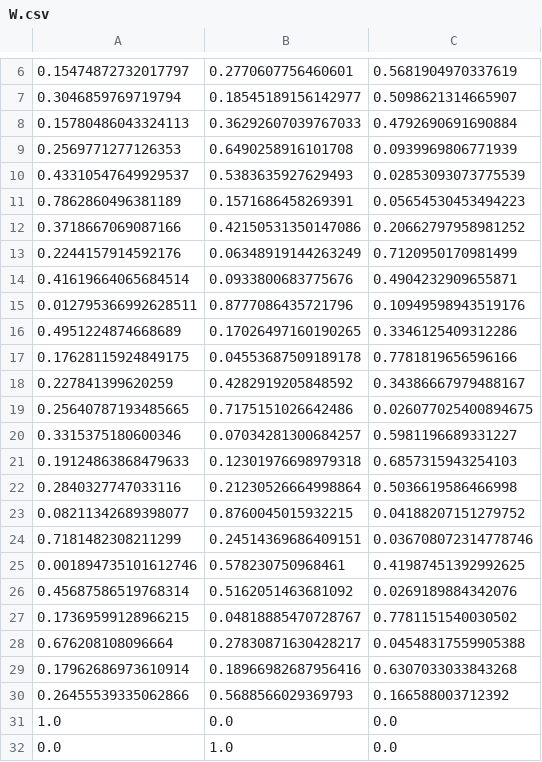
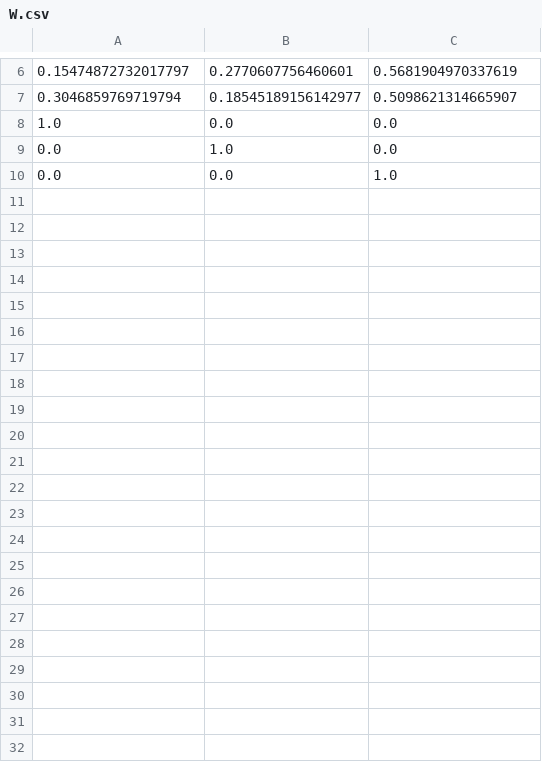
Before and after one commit to LucasEmcken/Bachelorprojekt, a CSV file: W.csv, drawn as a sheet; only a part is shown, gaps mark what is left out; the shorter side is filled out with more unchanged rows; the diff names each change by its address in the sheet, - before the commit and + after, or states it on an @@ line.

```diff
--- a/W.csv
+++ b/W.csv
-row 8: 0.15780486043324113 | 0.36292607039767033 | 0.4792690691690884
-row 9: 0.2569771277126353 | 0.6490258916101708 | 0.0939969806771939
-row 10: 0.43310547649929537 | 0.5383635927629493 | 0.02853093073775539
-row 11: 0.7862860496381189 | 0.1571686458269391 | 0.05654530453494223
-row 12: 0.3718667069087166 | 0.42150531350147086 | 0.20662797958981252
-row 13: 0.2244157914592176 | 0.06348919144263249 | 0.7120950170981499
-row 14: 0.41619664065684514 | 0.0933800683775676 | 0.4904232909655871
-row 15: 0.012795366992628511 | 0.8777086435721796 | 0.10949598943519176
-row 16: 0.4951224874668689 | 0.17026497160190265 | 0.3346125409312286
-row 17: 0.17628115924849175 | 0.04553687509189178 | 0.7781819656596166
-row 18: 0.227841399620259 | 0.4282919205848592 | 0.34386667979488167
-row 19: 0.25640787193485665 | 0.7175151026642486 | 0.026077025400894675
-row 20: 0.3315375180600346 | 0.07034281300684257 | 0.5981196689331227
-row 21: 0.19124863868479633 | 0.12301976698979318 | 0.6857315943254103
-row 22: 0.2840327747033116 | 0.21230526664998864 | 0.5036619586466998
-row 23: 0.08211342689398077 | 0.8760045015932215 | 0.04188207151279752
-row 24: 0.7181482308211299 | 0.24514369686409151 | 0.036708072314778746
-row 25: 0.001894735101612746 | 0.578230750968461 | 0.41987451392992625
-row 26: 0.45687586519768314 | 0.5162051463681092 | 0.0269189884342076
-row 27: 0.17369599128966215 | 0.04818885470728767 | 0.7781151540030502
-row 28: 0.676208108096664 | 0.27830871630428217 | 0.04548317559905388
-row 29: 0.17962686973610914 | 0.18966982687956416 | 0.6307033033843268
-row 30: 0.26455539335062866 | 0.5688566029369793 | 0.166588003712392
```
Also changed, not shown: 2 other files.
